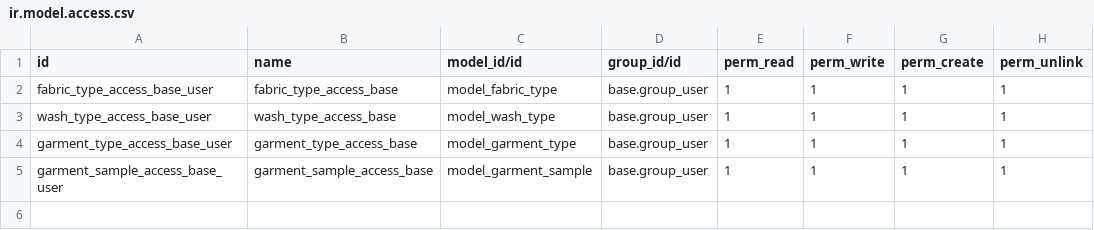
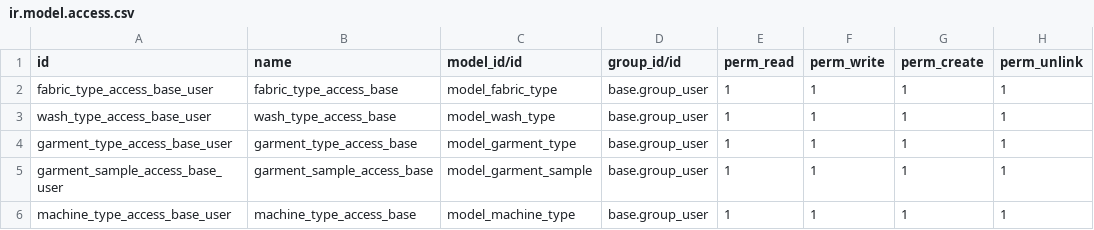
Before and after one commit to subtletechs/union_colmbo_washing_plant, a CSV file: security/ir.model.access.csv, drawn as a sheet; the diff names each change by its address in the sheet, - before the commit and + after, or states it on an @@ line.

```diff
--- a/security/ir.model.access.csv
+++ b/security/ir.model.access.csv
+row 6: machine_type_access_base_user | machine_type_access_base | model_machine_type | base.group_user | 1 | 1 | 1 | 1
```
Also changed, not shown: 5 other files.
